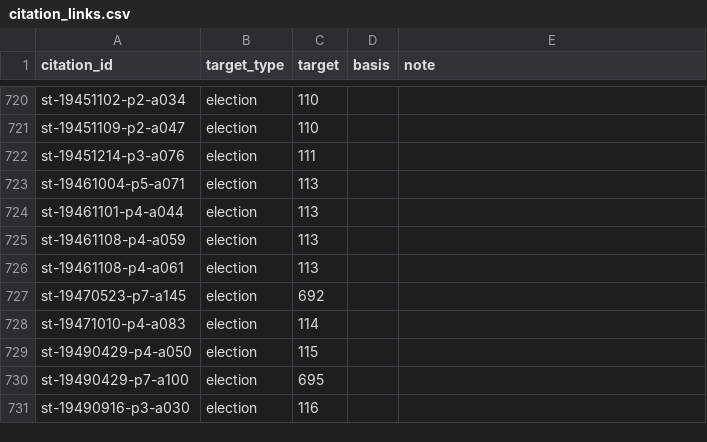
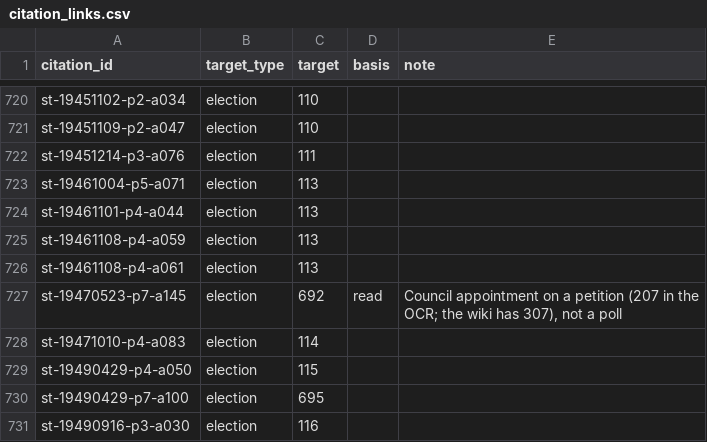
Before and after one commit to ShetlandJ/shetland-political-history, a CSV file: data/citation_links.csv, drawn as a sheet; only a part is shown, gaps mark what is left out.

```diff
--- a/data/citation_links.csv
+++ b/data/citation_links.csv
@@ -726,3 +726,3 @@ st-19461108-p4-a059,election,113,,
 st-19461108-p4-a061,election,113,,
-st-19470523-p7-a145,election,692,,
+st-19470523-p7-a145,election,692,read,"Council appointment on a petition (207 in the OCR; the wiki has 307), not a poll"
 st-19471010-p4-a083,election,114,,
```
Also changed, not shown: 5 other files.
